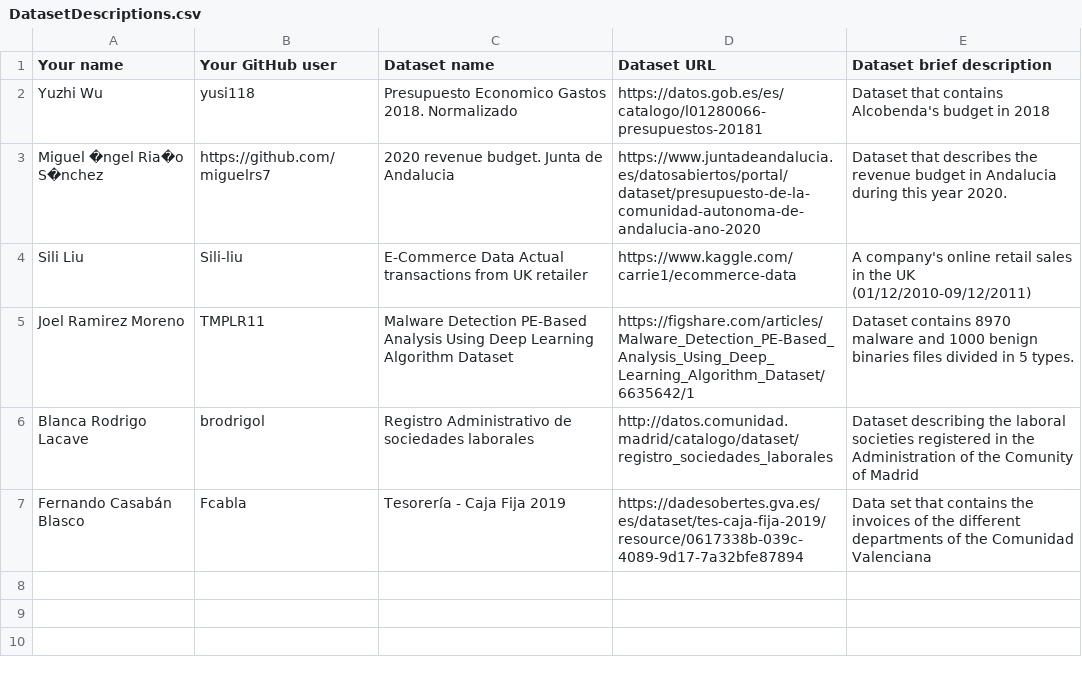
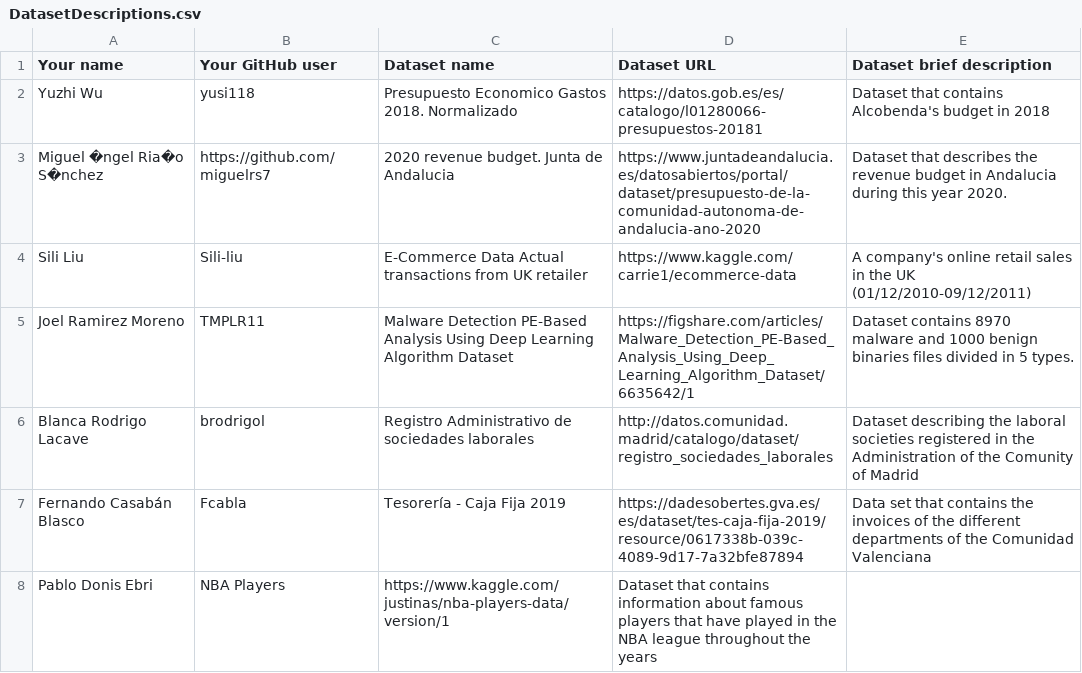
Before and after one commit to FacultadInformatica-LinkedData/Curso2020-2021-ODKG, a CSV file: Assignment1/DatasetDescriptions.csv, drawn as a sheet.

Commit message:
Update DatasetDescriptions.csv
Assigment 1 Pablo Donis Ebri

```diff
--- a/Assignment1/DatasetDescriptions.csv
+++ b/Assignment1/DatasetDescriptions.csv
@@ -7 +7,2 @@ Blanca Rodrigo Lacave; brodrigol; Registro Administrativo de sociedades laborale
 Fernando Casabán Blasco; Fcabla; Tesorería - Caja Fija 2019; https://dadesobertes.gva.es/es/dataset/tes-caja-fija-2019/resource/0617338b-039c-4089-9d17-7a32bfe87894; Data set that contains the invoices of the different departments of the Comunidad Valenciana
+Pablo Donis Ebri; NBA Players; https://www.kaggle.com/justinas/nba-players-data/version/1; Dataset that contains information about famous players that have played  in the NBA league throughout the years
```
